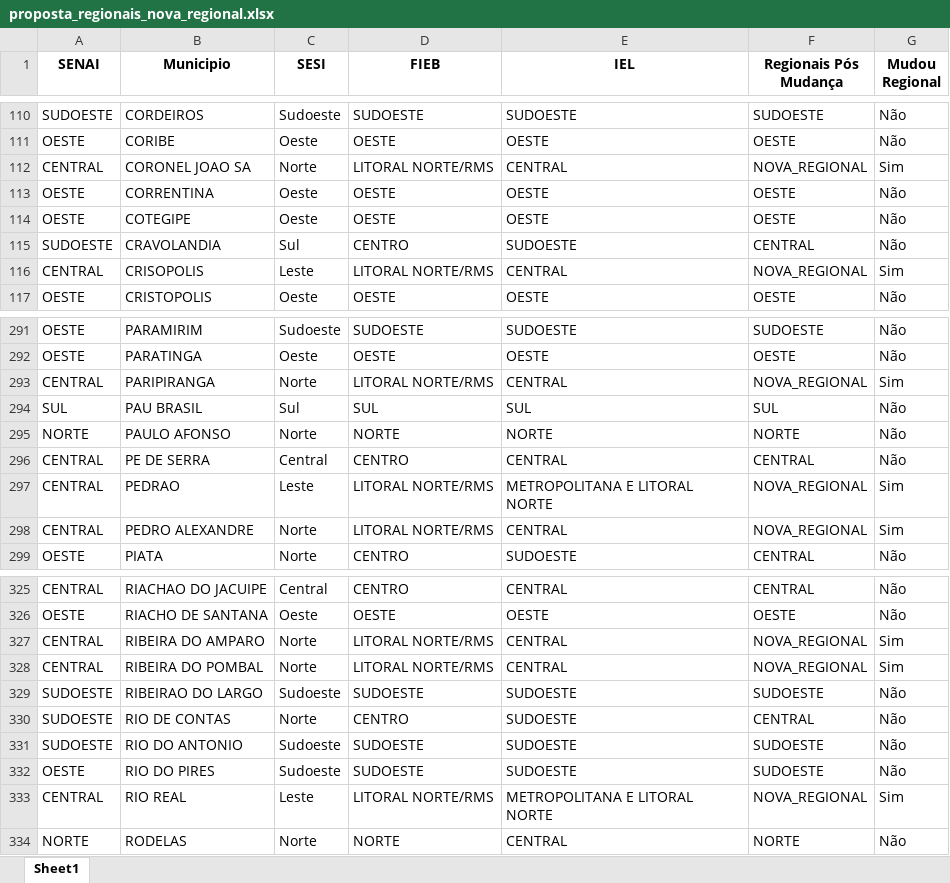
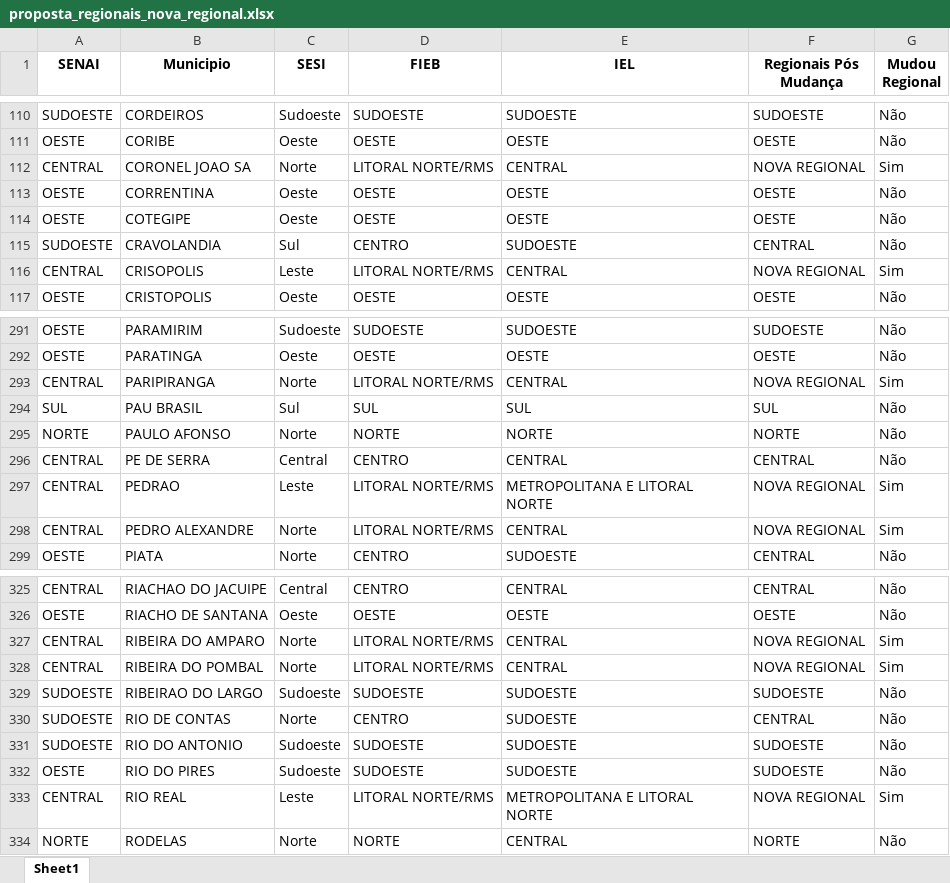
Before and after one commit to observatoriofieb/Regionais, an Excel workbook: proposta_regionais_nova_regional.xlsx, sheet Sheet1, drawn as a sheet; only a part is shown, gaps mark what is left out; values as stored, in another font and other column widths than the file's, no borders; the diff covers the shown part only; the diff names each change by its address in the sheet, - before the commit and + after, or states it on an @@ line.

```diff
--- a/proposta_regionais_nova_regional.xlsx (sheet Sheet1)
+++ b/proposta_regionais_nova_regional.xlsx (sheet Sheet1)
-F112 (Regionais Pós Mudança): NOVA_REGIONAL
+F112 (Regionais Pós Mudança): NOVA REGIONAL
-F116 (Regionais Pós Mudança): NOVA_REGIONAL
+F116 (Regionais Pós Mudança): NOVA REGIONAL
-F293 (Regionais Pós Mudança): NOVA_REGIONAL
+F293 (Regionais Pós Mudança): NOVA REGIONAL
-F297:F298 (Regionais Pós Mudança): NOVA_REGIONAL
+F297:F298 (Regionais Pós Mudança): NOVA REGIONAL
-F327:F328 (Regionais Pós Mudança): NOVA_REGIONAL
+F327:F328 (Regionais Pós Mudança): NOVA REGIONAL
-F333 (Regionais Pós Mudança): NOVA_REGIONAL
+F333 (Regionais Pós Mudança): NOVA REGIONAL
```
Also changed, not shown: 32 edited cells elsewhere in this sheet, 3 other files.
